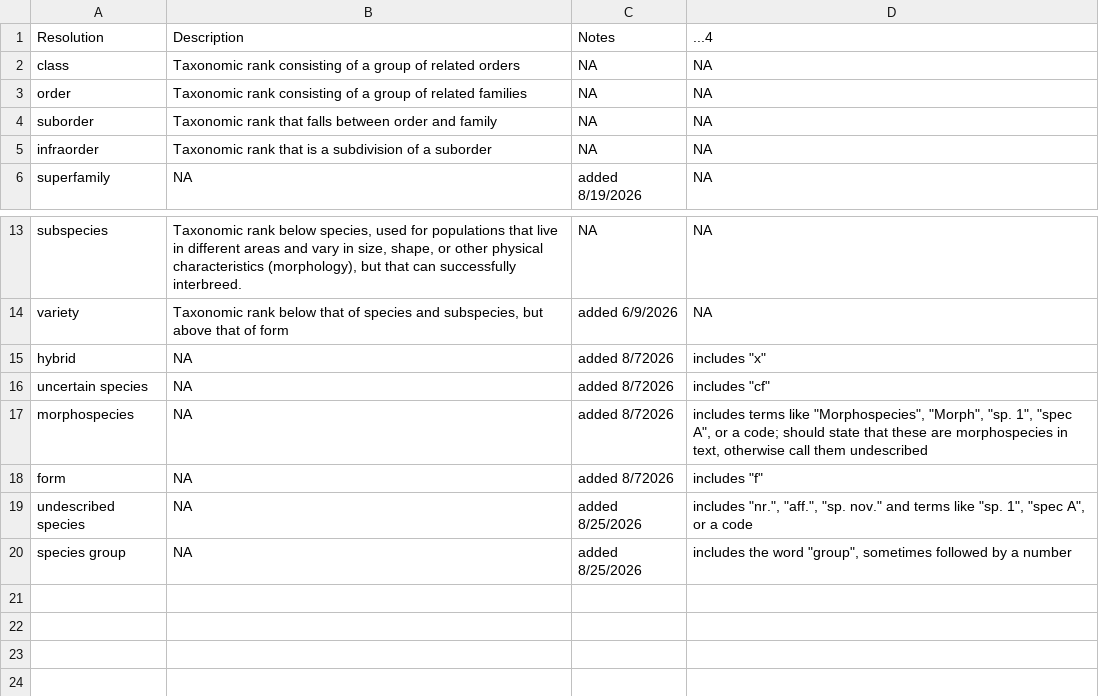
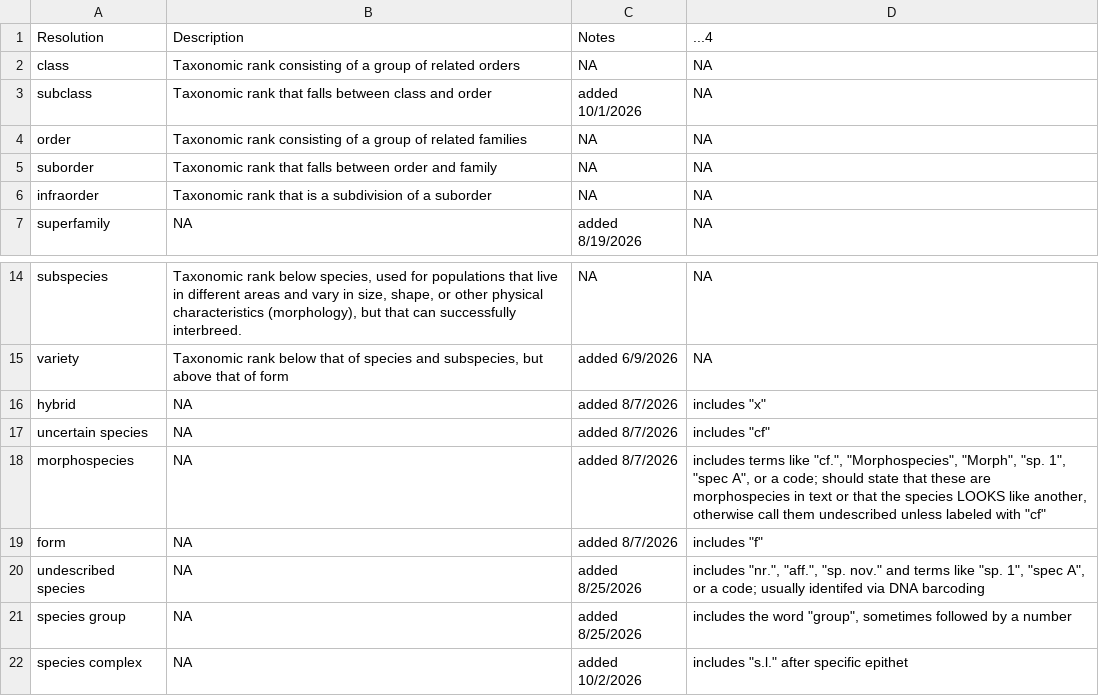
Before and after one commit to TheMetaNetworksProject/MetaNetworksProject-Main, a CSV file: docs/interaction_metadata_schemas/resolutions.csv, drawn as a sheet; only a part is shown, gaps mark what is left out.

Commit message:
Update metadata from google sheets.

```diff
--- a/docs/interaction_metadata_schemas/resolutions.csv
+++ b/docs/interaction_metadata_schemas/resolutions.csv
@@ -2,2 +2,3 @@ Resolution,Description,Notes,...4
 class,Taxonomic rank consisting of a group of related orders,NA,NA
+subclass,Taxonomic rank that falls between class and order,added 10/1/2026,NA
 order,Taxonomic rank consisting of a group of related families,NA,NA
@@ -14,7 +15,8 @@ subspecies,"Taxonomic rank below species, used for populations that live in diff
 variety,"Taxonomic rank below that of species and subspecies, but above that of form",added 6/9/2026,NA
-hybrid,NA,added 8/72026,"includes ""x"""
-uncertain species,NA,added 8/72026,"includes ""cf"""
-morphospecies,NA,added 8/72026,"includes terms like ""Morphospecies"", ""Morph"", ""sp. 1"", ""spec A"", or a code; should state that these are morphospecies in text, otherwise call them undescribed"
-form,NA,added 8/72026,"includes ""f"""
-undescribed species,NA,added 8/25/2026,"includes ""nr."", ""aff."", ""sp. nov."" and terms like ""sp. 1"", ""spec A"", or a code"
+hybrid,NA,added 8/7/2026,"includes ""x"""
+uncertain species,NA,added 8/7/2026,"includes ""cf"""
+morphospecies,NA,added 8/7/2026,"includes terms like ""cf."", ""Morphospecies"", ""Morph"", ""sp. 1"", ""spec A"", or a code; should state that these are morphospecies in text or that the species LOOKS like another, otherwise call them undescribed unless labeled with ""cf"""
+form,NA,added 8/7/2026,"includes ""f"""
+undescribed species,NA,added 8/25/2026,"includes ""nr."", ""aff."", ""sp. nov."" and terms like ""sp. 1"", ""spec A"", or a code; usually identifed via DNA barcoding"
 species group,NA,added 8/25/2026,"includes the word ""group"", sometimes followed by a number"
+species complex,NA,added 10/2/2026,"includes ""s.l."" after specific epithet"
```
Also changed, not shown: docs/interaction_metadata_schemas/column_names.csv, docs/interaction_metadata_schemas/life_stages.csv, 1 other file.
